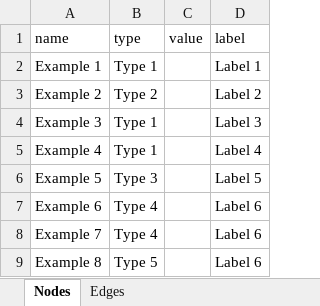
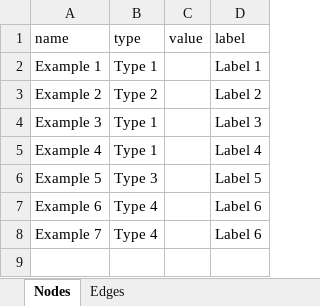
Before and after one commit to jordaninskeep/rs4500_Lab1, an Excel workbook: data.xlsx, sheet Nodes, drawn as a sheet; values as stored, in another font and other column widths than the file's, no borders; the diff names each change by its address in the sheet, - before the commit and + after, or states it on an @@ line.

```diff
--- a/data.xlsx (sheet Nodes)
+++ b/data.xlsx (sheet Nodes)
-row 9: Example 8 | Type 5 |  | Label 6
```
Also changed, not shown: sheet Edges.
